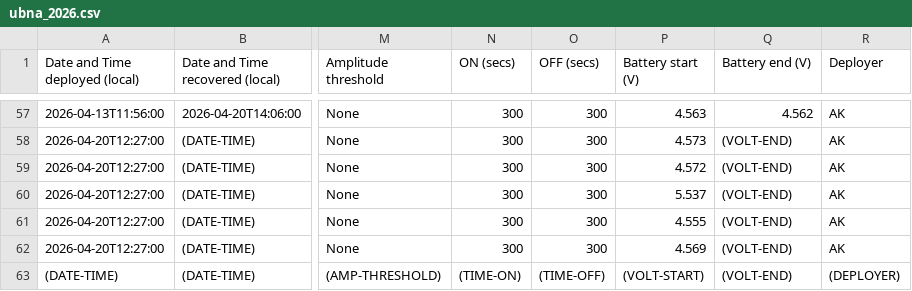
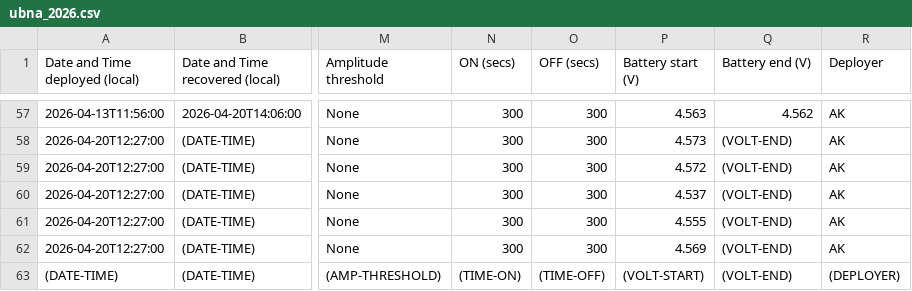
Before and after one commit to uw-echospace/ubna-field, a CSV file: field_records/ubna_2026.csv, drawn as a sheet; only a part is shown, gaps mark what is left out; the diff names each change by its address in the sheet, - before the commit and + after, or states it on an @@ line.

Commit message:
fix Telephone Field start voltage

```diff
--- a/field_records/ubna_2026.csv
+++ b/field_records/ubna_2026.csv
-P60 (Battery start (V)): 5.537
+P60 (Battery start (V)): 4.537
```
